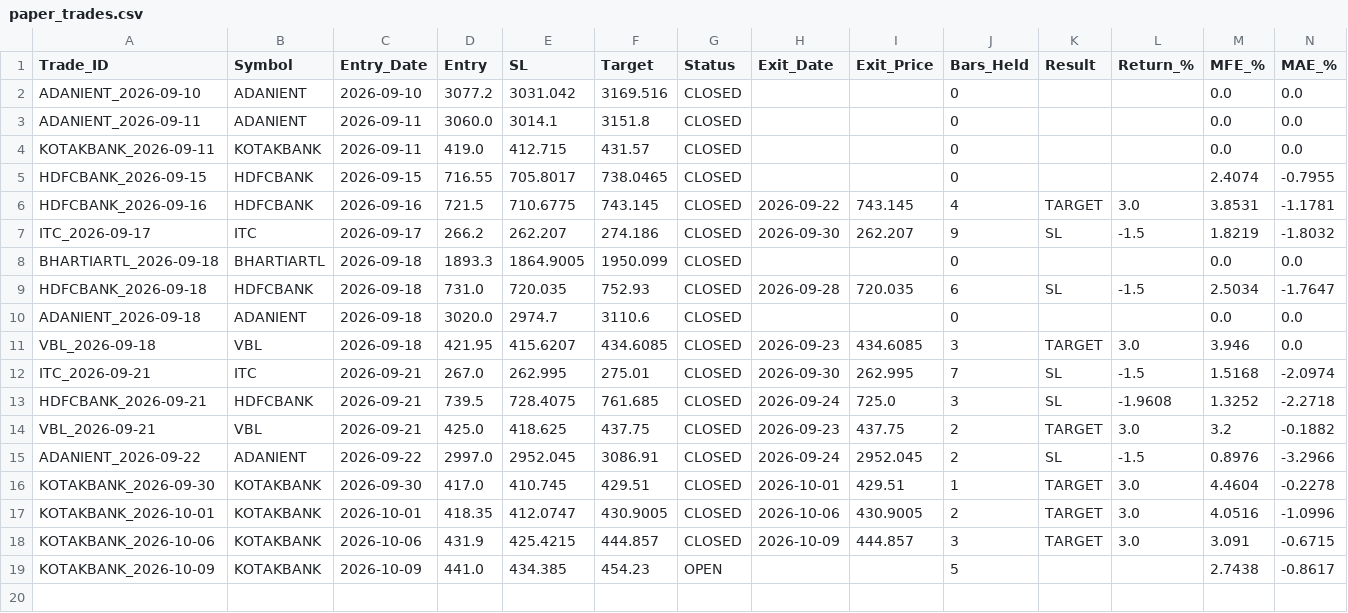
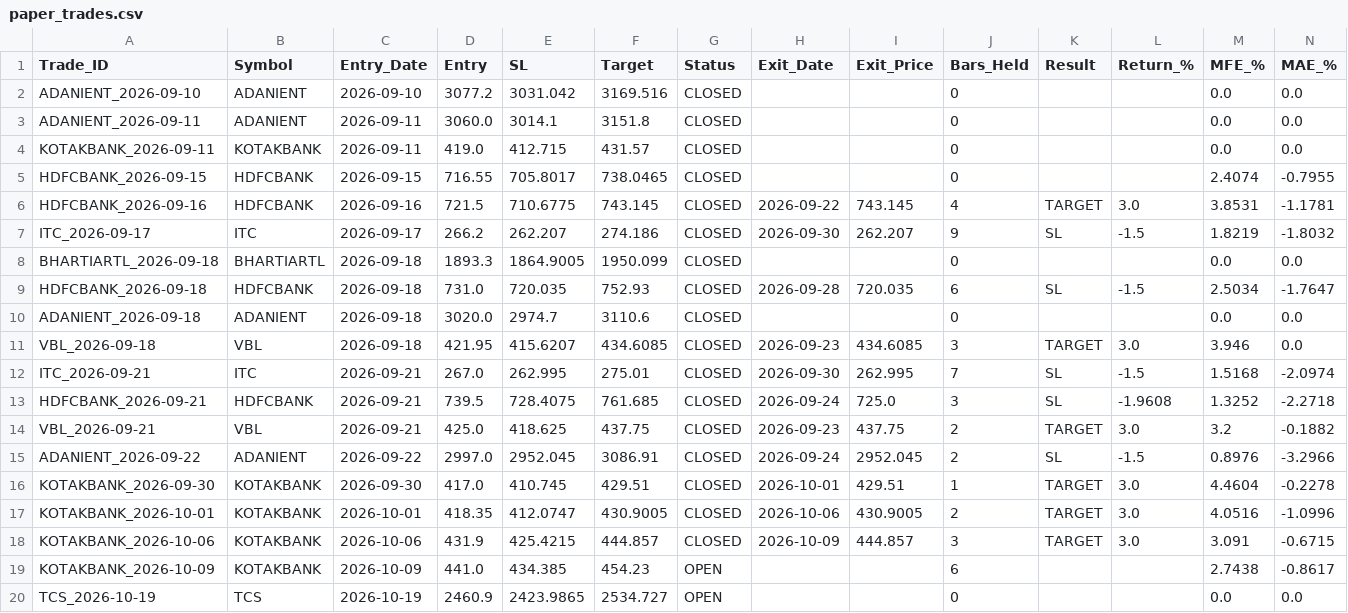
Before and after one commit to vedika-ali/mahendra, a CSV file: paper_trades.csv, drawn as a sheet.

```diff
--- a/paper_trades.csv
+++ b/paper_trades.csv
@@ -18,2 +18,3 @@ KOTAKBANK_2026-10-01,KOTAKBANK,2026-10-01,418.35,412.0747,430.9005,CLOSED,2026-1
 KOTAKBANK_2026-10-06,KOTAKBANK,2026-10-06,431.9,425.4215,444.857,CLOSED,2026-10-09,444.857,3,TARGET,3.0,3.091,-0.6715
-KOTAKBANK_2026-10-09,KOTAKBANK,2026-10-09,441.0,434.385,454.23,OPEN,,,5,,,2.7438,-0.8617
+KOTAKBANK_2026-10-09,KOTAKBANK,2026-10-09,441.0,434.385,454.23,OPEN,,,6,,,2.7438,-0.8617
+TCS_2026-10-19,TCS,2026-10-19,2460.9,2423.9865,2534.727,OPEN,,,0,,,0.0,0.0
```
